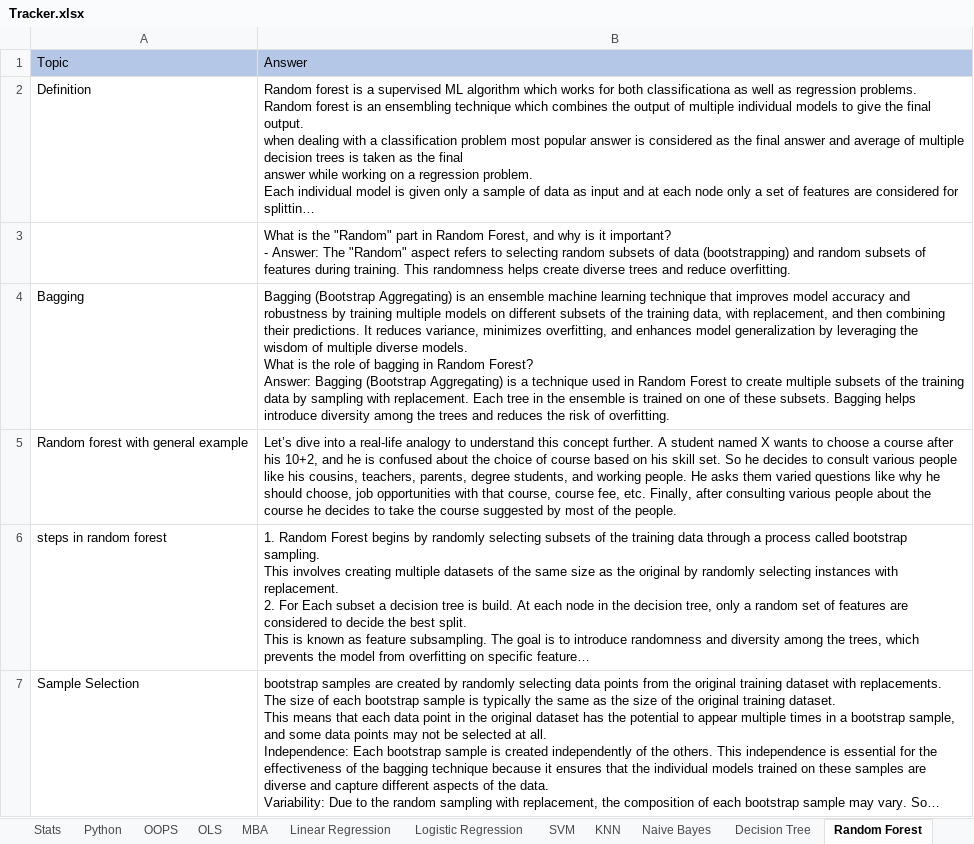
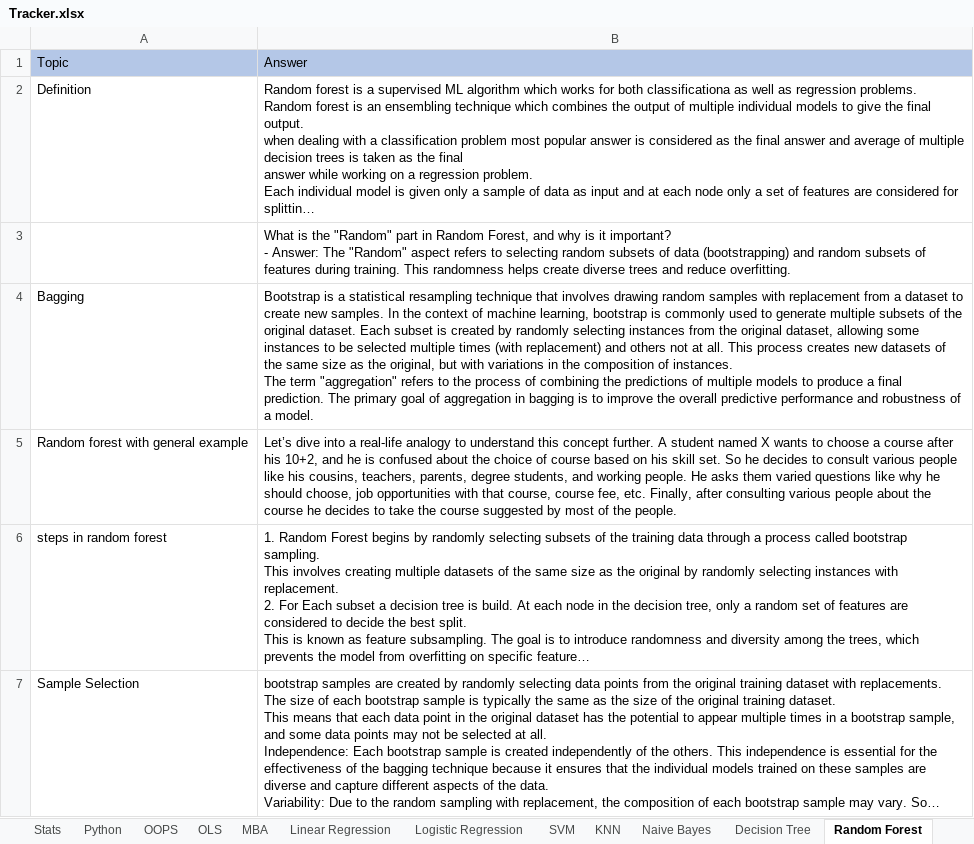
Before and after one commit to sheshankcool/ML_Notes, an Excel workbook: Tracker.xlsx, sheet Random Forest, drawn as a sheet; only a part is shown; long unchanged cells end in …; values as stored, in another font and other column widths than the file's, no borders; ↵ is a line break in a cell; the diff names each change by its address in the sheet, - before the commit and + after, or states it on an @@ line.

```diff
--- a/Tracker.xlsx (sheet Random Forest)
+++ b/Tracker.xlsx (sheet Random Forest)
-B4: Bagging (Bootstrap Aggregating) is an ensemble machine learning technique that improves model accuracy and robustness by training multiple models on different subsets of the training data, with replacement, and then combining their predictions. It reduces variance, minimizes overfitting, and enhances model generalization by leveraging the wisdom of multiple diverse models. ↵ What is the role of bagging in Random Forest? ↵ Answer: Bagging (Bootstrap Aggregating) is a technique used in Random Forest to create multiple subsets of the training data by sampling with replacement. Each tree in the ensemble is trained on one of these subsets. Bagging helps introduce diversity among the trees and reduces the risk of overfitting.
+B4: Bootstrap is a statistical resampling technique that involves drawing random samples with replacement from a dataset to create new samples. In the context of machine learning, bootstrap is commonly used to generate multiple subsets of the original dataset. Each subset is created by randomly selecting instances from the original dataset, allowing some instances to be selected multiple times (with replacement) and others not at all. This process creates new datasets of the same size as the original, but with variations in the composition of instances. ↵ The term "aggregation" refers to the process of combining the predictions of multiple models to produce a final prediction. The primary goal of aggregation in bagging is to improve the overall predictive performance and robustness of a model.
```
Also changed, not shown: sheet data, sheet Stats, sheet CAT BOOST, sheet Decision Tree, sheet KNN, sheet XG BOOST, 1 more sheet, other sheet tabs, 2 other files.
